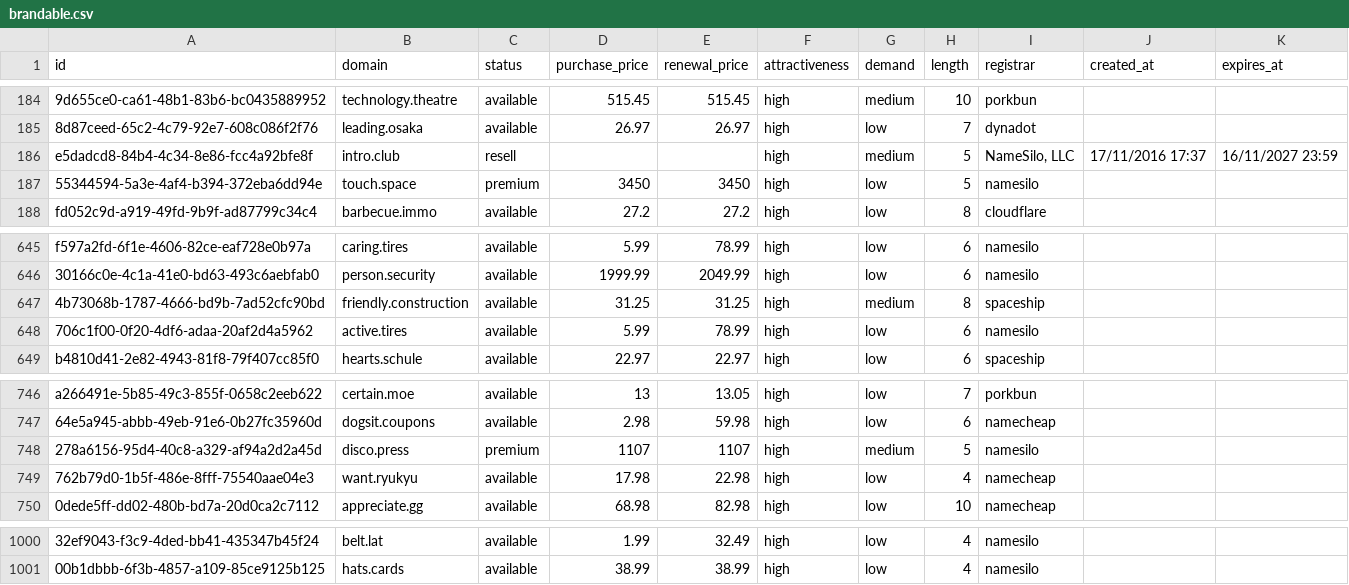
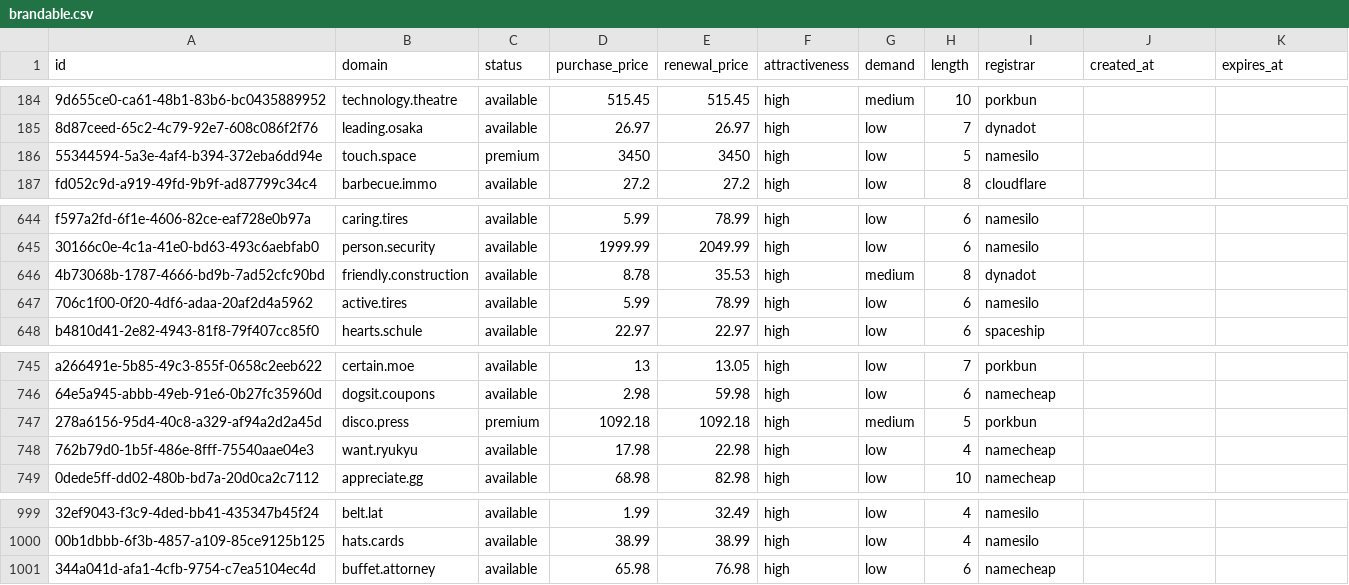
Before and after one commit to UniqueDomains/brandable-oneword-domains, a CSV file: brandable.csv, drawn as a sheet; only a part is shown, gaps mark what is left out; removed rows and columns are numbered as before the commit, all else as after; the diff names each change by its address in the sheet, - before the commit and + after, or states it on an @@ line.

Commit message:
Domains update

```diff
--- a/brandable.csv
+++ b/brandable.csv
-row 186: e5dadcd8-84b4-4c34-8e86-fcc4a92bfe8f | intro.club | resell |  |  | high | medium | 5 | NameSilo, LLC | 17/11/2016 17:37 | 16/11/2027 23:59
-D646 (purchase_price): 31.25
+D646 (purchase_price): 8.78
-E646 (renewal_price): 31.25
+E646 (renewal_price): 35.53
-I646 (registrar): spaceship
+I646 (registrar): dynadot
-D747 (purchase_price): 1107
+D747 (purchase_price): 1092.18
-E747 (renewal_price): 1107
+E747 (renewal_price): 1092.18
-I747 (registrar): namesilo
+I747 (registrar): porkbun
+row 1001: 344a041d-afa1-4cfb-9754-c7ea5104ec4d | buffet.attorney | available | 65.98 | 76.98 | high | low | 6 | namecheap
```
Also changed, not shown: 1 other file.
